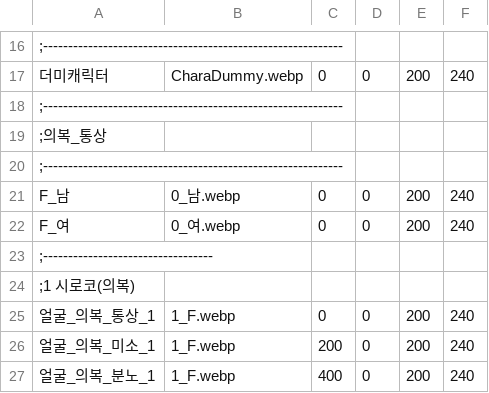
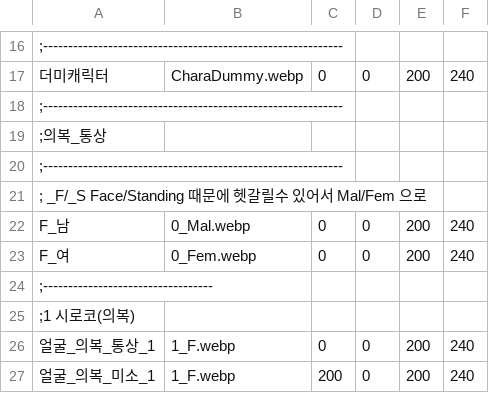
Before and after one commit to echintoad/eraBAK-, a CSV file: resources/Character/CHARA_Face.csv, drawn as a sheet; only a part is shown, gaps mark what is left out; the shorter side is filled out with more unchanged rows; addresses are those after the commit; the diff names each change by its address in the sheet, - before the commit and + after, or states it on an @@ line.

```diff
--- a/resources/Character/CHARA_Face.csv
+++ b/resources/Character/CHARA_Face.csv
+row 21: ; _F/_S Face/Standing 때문에 헷갈릴수 있어서 Mal/Fem 으로
-B22: 0_남.webp
+B22: 0_Mal.webp
-B23: 0_여.webp
+B23: 0_Fem.webp
```
Also changed, not shown: resources/Character/CHARA_Battle.csv, resources/Character/CHARA_Standing.csv, 57 other files.
